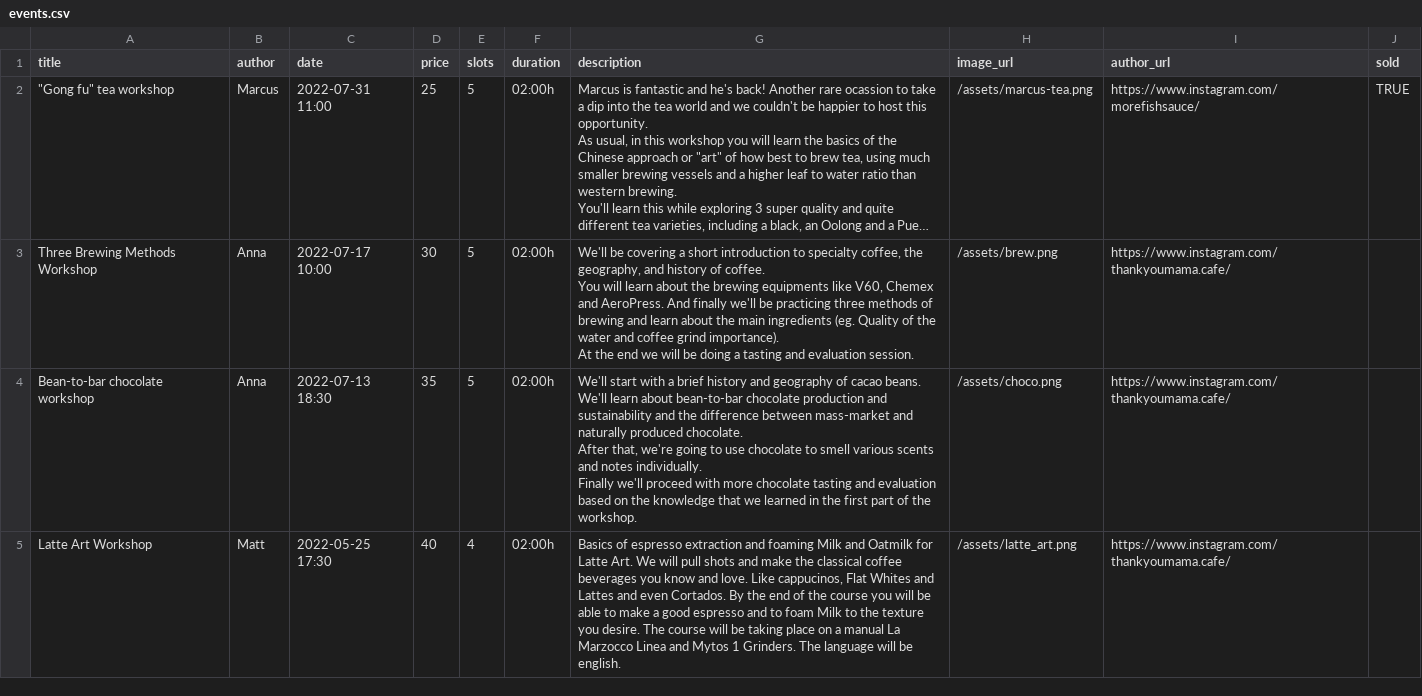
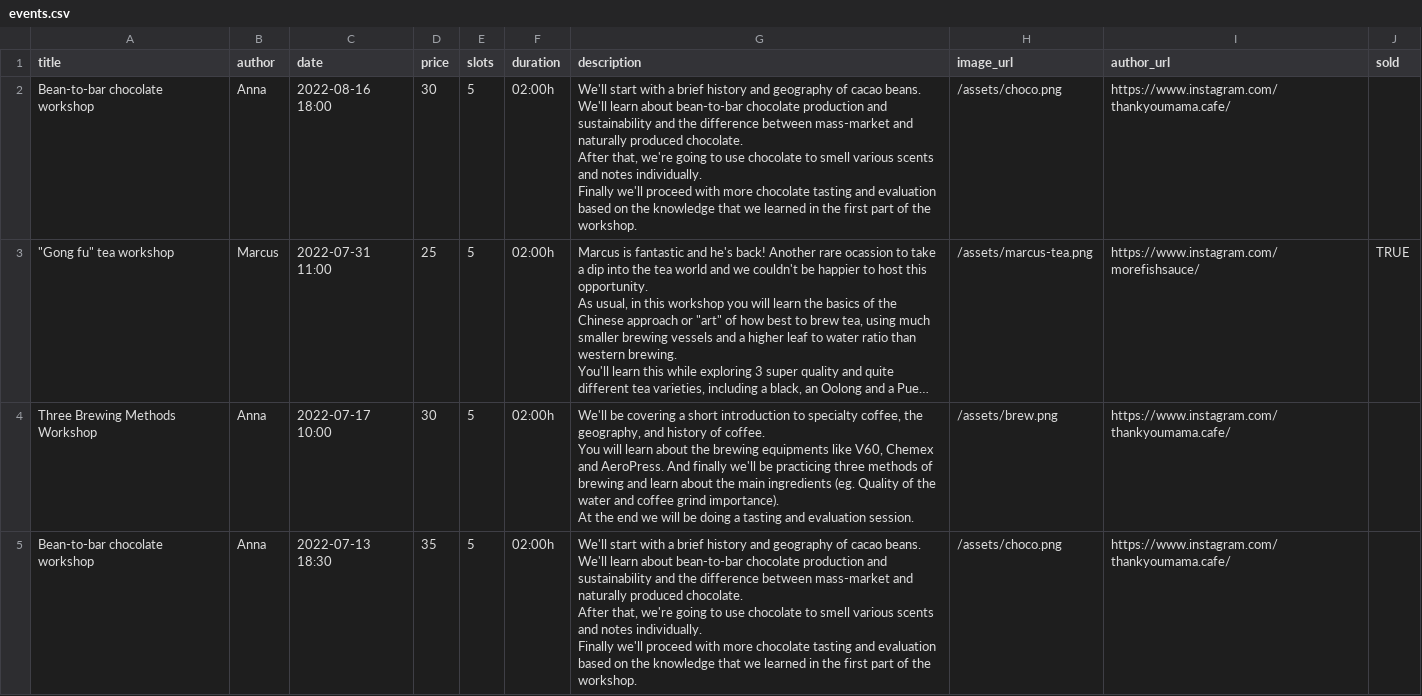
Before and after one commit to thankyoumama/website, a CSV file: _data/events.csv, drawn as a sheet; only a part is shown; the shorter side is filled out with more unchanged rows; long unchanged cells end in …; ↵ is a line break in a cell; the diff names each change by its address in the sheet, - before the commit and + after, or states it on an @@ line.

Commit message:
Updated events.

```diff
--- a/_data/events.csv
+++ b/_data/events.csv
+row 2: Bean-to-bar chocolate workshop | Anna | 2022-08-16 18:00 | 30 | 5 | 02:00h | We'll start with a brief history and geography of cacao beans. We'll learn about bean-to-bar chocolate production and sustainability and the difference between mass-market and naturally produced chocolate. ↵ After that, we're going to use chocolate to smell various scents and notes individually. ↵ Finally we'll proceed with more chocolate tasting and evaluation based on the knowledge that we learned in the first part of the workshop. | /assets/choco.png | https://www.instagram.com/thankyoumama.cafe/
```
Also changed, not shown: 1 other file.
